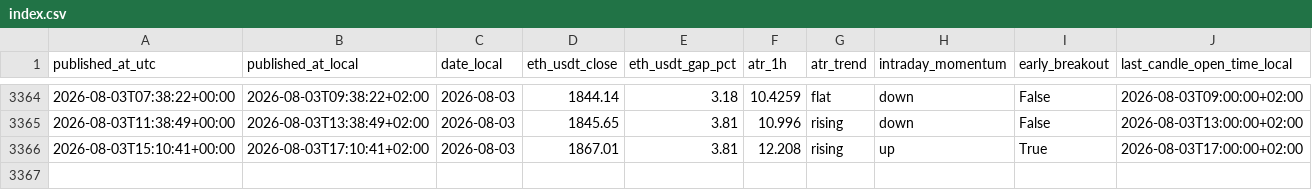
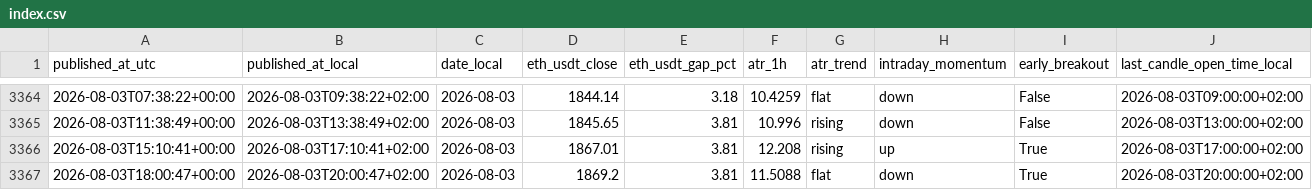
Before and after one commit to myslostelfgaming-collab/crypto-deployment-signal, a CSV file: data/history/index.csv, drawn as a sheet; only a part is shown, gaps mark what is left out; rows hold the shown columns only; the diff names each change by its address in the sheet, - before the commit and + after, or states it on an @@ line.

```diff
--- a/data/history/index.csv
+++ b/data/history/index.csv
+row 3367: 2026-08-03T18:00:47+00:00 | 2026-08-03T20:00:47+02:00 | 2026-08-03 | 1869.2 | 3.81 | 11.5088 | flat | down | True | 2026-08-03T20:00:00+02:00
```
Also changed, not shown: data/forecast/baseline_probs_v1.csv, 22 other files.
